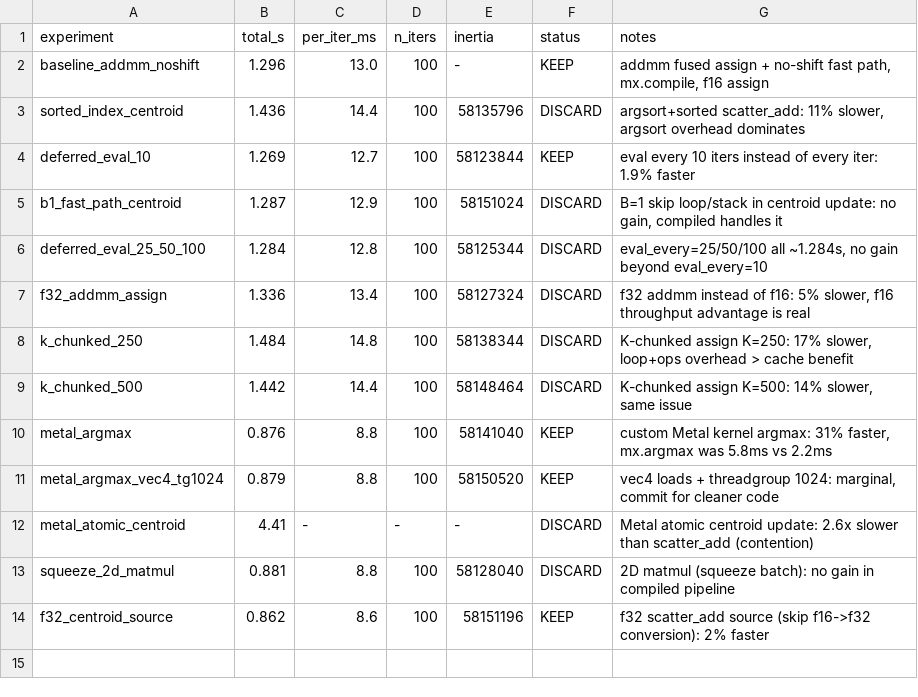
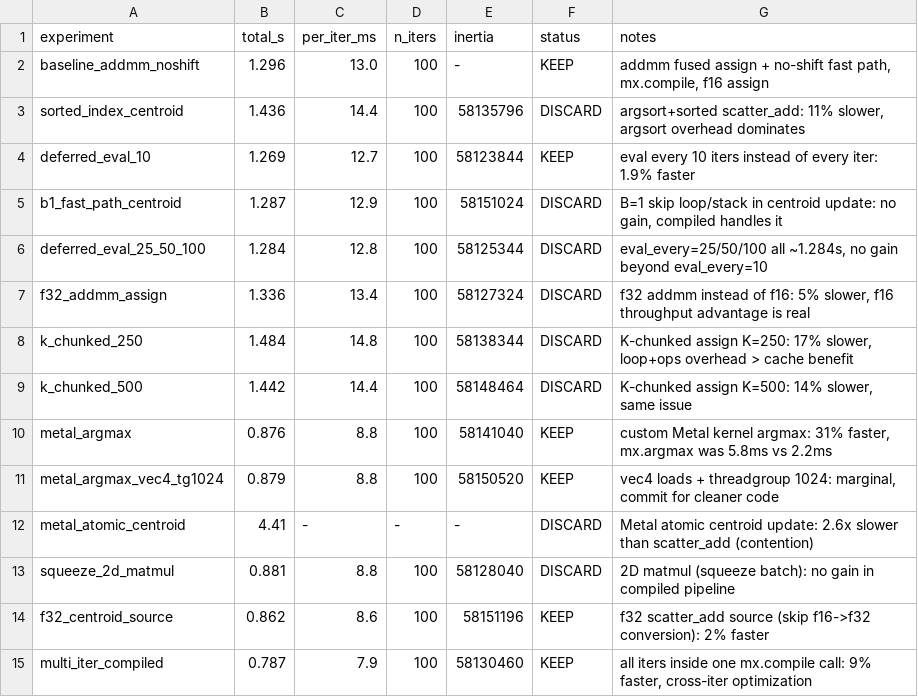
Before and after one commit to hanxiao/flash-kmeans-mlx, a TSV file: results.tsv, drawn as a sheet.

Commit message:
multi-iter compiled function: 0.862s -> 0.787s (9% faster)

```diff
--- a/results.tsv
+++ b/results.tsv
@@ -14 +14,2 @@ squeeze_2d_matmul	0.881	8.8	100	58128040	DISCARD	2D matmul (squeeze batch): no g
 f32_centroid_source	0.862	8.6	100	58151196	KEEP	f32 scatter_add source (skip f16->f32 conversion): 2% faster
+multi_iter_compiled	0.787	7.9	100	58130460	KEEP	all iters inside one mx.compile call: 9% faster, cross-iter optimization
```
Also changed, not shown: 1 other file.
